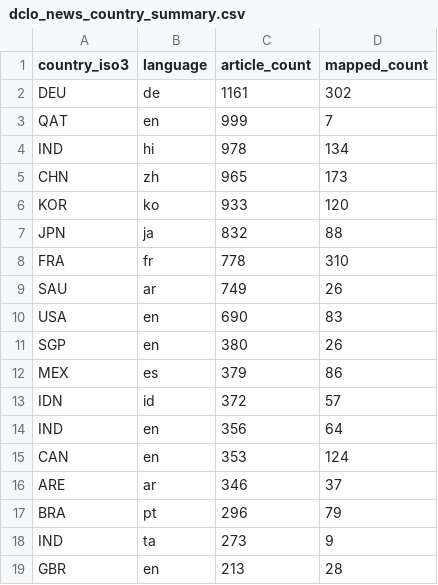
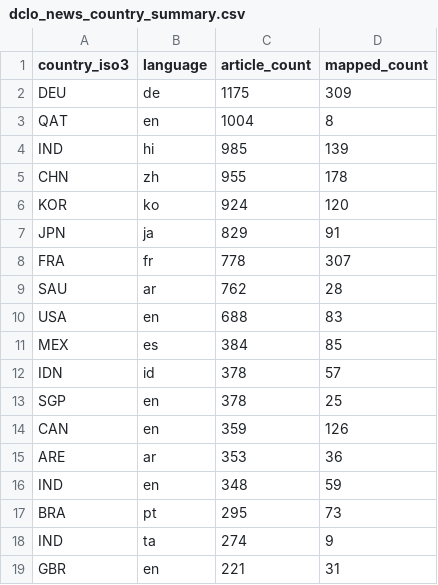
Before and after one commit to techpolicycomms/dclo-dual-track-dashboard, a CSV file: data/gold/dclo_news_country_summary.csv, drawn as a sheet; only a part is shown; the diff covers the shown part only.

```diff
--- a/data/gold/dclo_news_country_summary.csv
+++ b/data/gold/dclo_news_country_summary.csv
@@ -1,19 +1,19 @@
 country_iso3,language,article_count,mapped_count
-DEU,de,1161,302
-QAT,en,999,7
-IND,hi,978,134
-CHN,zh,965,173
-KOR,ko,933,120
-JPN,ja,832,88
-FRA,fr,778,310
-SAU,ar,749,26
-USA,en,690,83
-SGP,en,380,26
-MEX,es,379,86
-IDN,id,372,57
-IND,en,356,64
-CAN,en,353,124
-ARE,ar,346,37
-BRA,pt,296,79
-IND,ta,273,9
-GBR,en,213,28
+DEU,de,1175,309
+QAT,en,1004,8
+IND,hi,985,139
+CHN,zh,955,178
+KOR,ko,924,120
+JPN,ja,829,91
+FRA,fr,778,307
+SAU,ar,762,28
+USA,en,688,83
+MEX,es,384,85
+IDN,id,378,57
+SGP,en,378,25
+CAN,en,359,126
+ARE,ar,353,36
+IND,en,348,59
+BRA,pt,295,73
+IND,ta,274,9
+GBR,en,221,31
```
Also changed, not shown: 8 edited cells elsewhere in this file, 3 other files.
